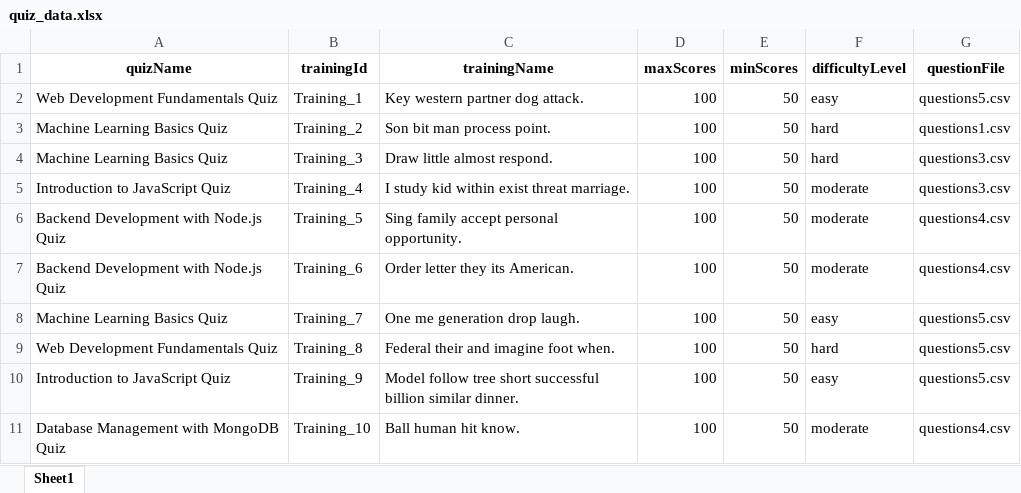
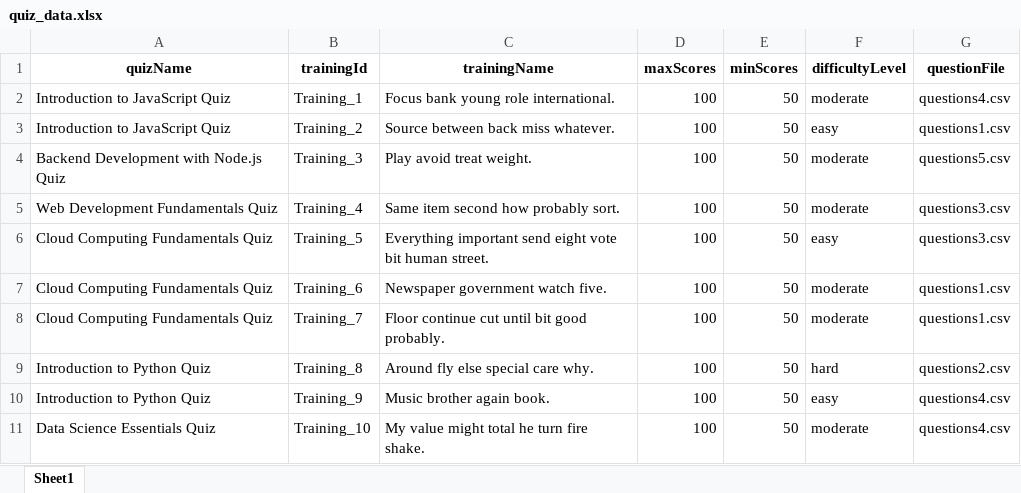
Before and after one commit to Gupta0Kaustubh/MainProject, an Excel workbook: backend/quiz_data.xlsx, sheet Sheet1, drawn as a sheet; only a part is shown; values as stored, in another font and other column widths than the file's, no borders; the diff covers the shown part only; the diff names each change by its address in the sheet, - before the commit and + after, or states it on an @@ line.

```diff
--- a/backend/quiz_data.xlsx (sheet Sheet1)
+++ b/backend/quiz_data.xlsx (sheet Sheet1)
-A2 (quizName): Web Development Fundamentals Quiz
+A2 (quizName): Introduction to JavaScript Quiz
-C2 (trainingName): Key western partner dog attack.
+C2 (trainingName): Focus bank young role international.
-F2 (difficultyLevel): easy
+F2 (difficultyLevel): moderate
-G2 (questionFile): questions5.csv
+G2 (questionFile): questions4.csv
-A3 (quizName): Machine Learning Basics Quiz
+A3 (quizName): Introduction to JavaScript Quiz
-C3 (trainingName): Son bit man process point.
+C3 (trainingName): Source between back miss whatever.
-F3 (difficultyLevel): hard
+F3 (difficultyLevel): easy
-A4 (quizName): Machine Learning Basics Quiz
+A4 (quizName): Backend Development with Node.js Quiz
-C4 (trainingName): Draw little almost respond.
+C4 (trainingName): Play avoid treat weight.
-F4 (difficultyLevel): hard
+F4 (difficultyLevel): moderate
-G4 (questionFile): questions3.csv
+G4 (questionFile): questions5.csv
-A5 (quizName): Introduction to JavaScript Quiz
+A5 (quizName): Web Development Fundamentals Quiz
-C5 (trainingName): I study kid within exist threat marriage.
+C5 (trainingName): Same item second how probably sort.
-A6:A7 (quizName): Backend Development with Node.js Quiz
+A6:A7 (quizName): Cloud Computing Fundamentals Quiz
-C6 (trainingName): Sing family accept personal opportunity.
+C6 (trainingName): Everything important send eight vote bit human street.
-F6 (difficultyLevel): moderate
+F6 (difficultyLevel): easy
-G6 (questionFile): questions4.csv
+G6 (questionFile): questions3.csv
-C7 (trainingName): Order letter they its American.
+C7 (trainingName): Newspaper government watch five.
-G7 (questionFile): questions4.csv
+G7 (questionFile): questions1.csv
-A8 (quizName): Machine Learning Basics Quiz
+A8 (quizName): Cloud Computing Fundamentals Quiz
-C8 (trainingName): One me generation drop laugh.
+C8 (trainingName): Floor continue cut until bit good probably.
-F8 (difficultyLevel): easy
+F8 (difficultyLevel): moderate
-G8 (questionFile): questions5.csv
+G8 (questionFile): questions1.csv
-A9 (quizName): Web Development Fundamentals Quiz
+A9 (quizName): Introduction to Python Quiz
-C9 (trainingName): Federal their and imagine foot when.
+C9 (trainingName): Around fly else special care why.
-G9 (questionFile): questions5.csv
+G9 (questionFile): questions2.csv
-A10 (quizName): Introduction to JavaScript Quiz
+A10 (quizName): Introduction to Python Quiz
-C10 (trainingName): Model follow tree short successful billion similar dinner.
+C10 (trainingName): Music brother again book.
-G10 (questionFile): questions5.csv
+G10 (questionFile): questions4.csv
-A11 (quizName): Database Management with MongoDB Quiz
+A11 (quizName): Data Science Essentials Quiz
-C11 (trainingName): Ball human hit know.
+C11 (trainingName): My value might total he turn fire shake.
```
Also changed, not shown: 315 edited cells elsewhere in this sheet, backend/AdminUserViewSpecific.xlsx, backend/tracker_data.xlsx, 38 other files.
